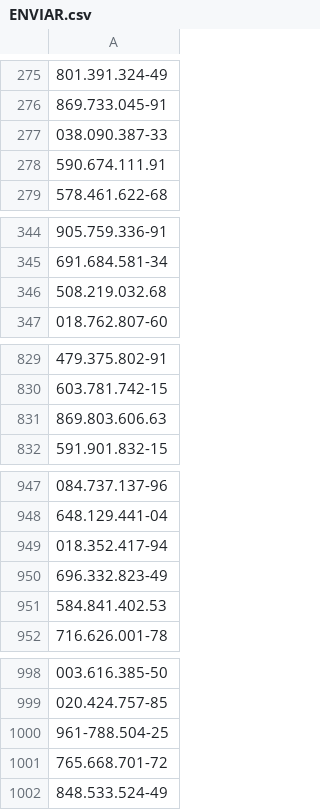
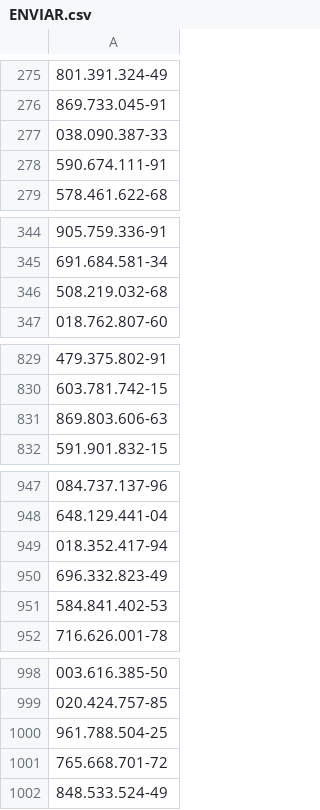
Before and after one commit to henriqueferreira-ofc/Cadastro, a CSV file: dist/ENVIAR.csv, drawn as a sheet; only a part is shown, gaps mark what is left out.

```diff
--- a/dist/ENVIAR.csv
+++ b/dist/ENVIAR.csv
@@ -277,3 +277,3 @@
 038.090.387-33
-590.674.111.91
+590.674.111-91
 578.461.622-68
@@ -345,3 +345,3 @@
 691.684.581-34
-508.219.032.68
+508.219.032-68
 018.762.807-60
@@ -830,3 +830,3 @@
 603.781.742-15
-869.803.606.63
+869.803.606-63
 591.901.832-15
@@ -950,3 +950,3 @@
 696.332.823-49
-584.841.402.53
+584.841.402-53
 716.626.001-78
@@ -999,3 +999,3 @@
 020.424.757-85
-961-788.504-25
+961.788.504-25
 765.668.701-72
```
Also changed, not shown: 1 other file.
